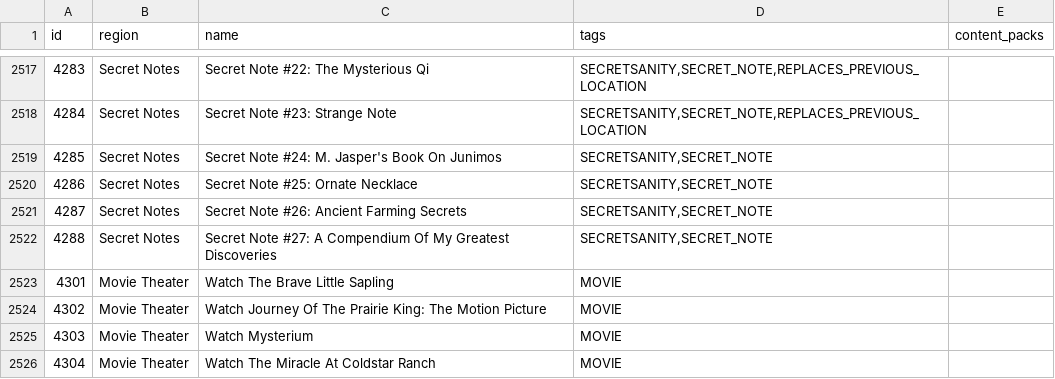
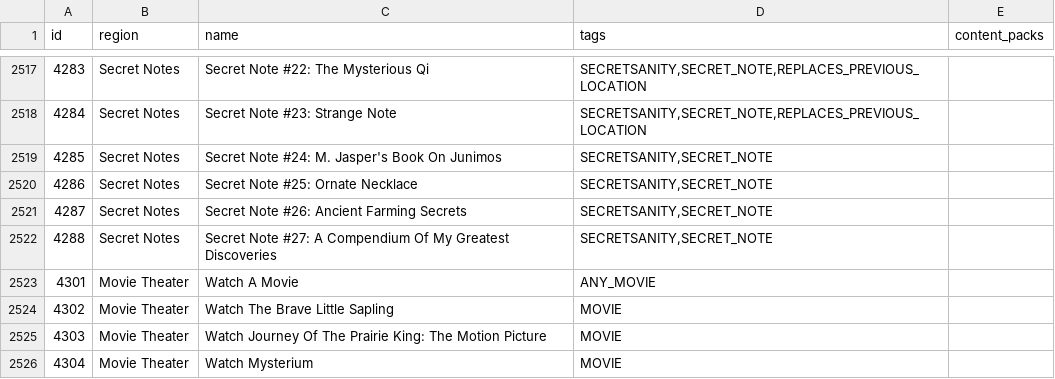
Before and after one commit to agilbert1412/Archipelago, a CSV file: worlds/stardew_valley/data/locations.csv, drawn as a sheet; only a part is shown, gaps mark what is left out; the shorter side is filled out with more unchanged rows; addresses are those after the commit; the diff names each change by its address in the sheet, - before the commit and + after, or states it on an @@ line.

Commit message:
- Finished implementing Moviesanity rules I think

```diff
--- a/worlds/stardew_valley/data/locations.csv
+++ b/worlds/stardew_valley/data/locations.csv
+row 2523: 4301 | Movie Theater | Watch A Movie | ANY_MOVIE
@@ column A (id) renumbered between rows 2524 and 2531 @@
```
Also changed, not shown: 6 other files.
